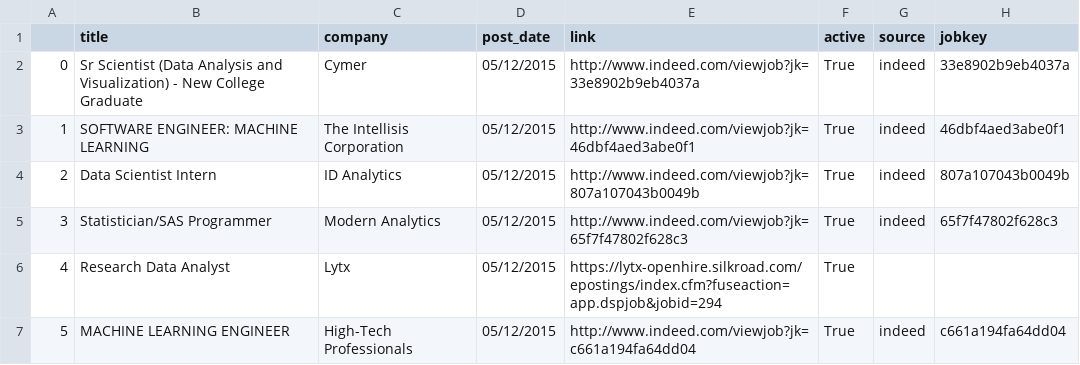
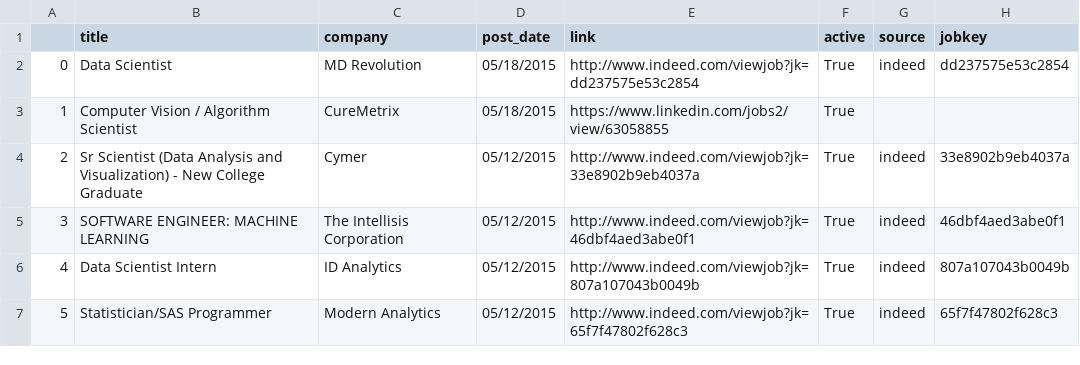
Before and after one commit to sdanalytics/sdanalytics.github.io, a CSV file: _data/active_jobs.csv, drawn as a sheet; only a part is shown; the diff covers the shown part only.

```diff
--- a/_data/active_jobs.csv
+++ b/_data/active_jobs.csv
@@ -1,7 +1,7 @@
 ,title,company,post_date,link,active,source,jobkey
-0,Sr Scientist (Data Analysis and Visualization) - New College Graduate,Cymer,05/12/2015,http://www.indeed.com/viewjob?jk=33e8902b9eb4037a,True,indeed,33e8902b9eb4037a
-1,SOFTWARE ENGINEER: MACHINE LEARNING,The Intellisis Corporation,05/12/2015,http://www.indeed.com/viewjob?jk=46dbf4aed3abe0f1,True,indeed,46dbf4aed3abe0f1
-2,Data Scientist Intern,ID Analytics,05/12/2015,http://www.indeed.com/viewjob?jk=807a107043b0049b,True,indeed,807a107043b0049b
-3,Statistician/SAS Programmer,Modern Analytics,05/12/2015,http://www.indeed.com/viewjob?jk=65f7f47802f628c3,True,indeed,65f7f47802f628c3
-4,Research Data Analyst,Lytx,05/12/2015,https://lytx-openhire.silkroad.com/epostings/index.cfm?fuseaction=app.dspjob&jobid=294,True,,
-5,MACHINE LEARNING ENGINEER,High-Tech Professionals,05/12/2015,http://www.indeed.com/viewjob?jk=c661a194fa64dd04,True,indeed,c661a194fa64dd04
+0,Data Scientist,MD Revolution,05/18/2015,http://www.indeed.com/viewjob?jk=dd237575e53c2854,True,indeed,dd237575e53c2854
+1,Computer Vision / Algorithm Scientist,CureMetrix,05/18/2015,https://www.linkedin.com/jobs2/view/63058855,True,,
+2,Sr Scientist (Data Analysis and Visualization) - New College Graduate,Cymer,05/12/2015,http://www.indeed.com/viewjob?jk=33e8902b9eb4037a,True,indeed,33e8902b9eb4037a
+3,SOFTWARE ENGINEER: MACHINE LEARNING,The Intellisis Corporation,05/12/2015,http://www.indeed.com/viewjob?jk=46dbf4aed3abe0f1,True,indeed,46dbf4aed3abe0f1
+4,Data Scientist Intern,ID Analytics,05/12/2015,http://www.indeed.com/viewjob?jk=807a107043b0049b,True,indeed,807a107043b0049b
+5,Statistician/SAS Programmer,Modern Analytics,05/12/2015,http://www.indeed.com/viewjob?jk=65f7f47802f628c3,True,indeed,65f7f47802f628c3
```
Also changed, not shown: 4 added rows, 3 removed rows and 60 edited cells elsewhere in this file, _data/jobs.csv.
